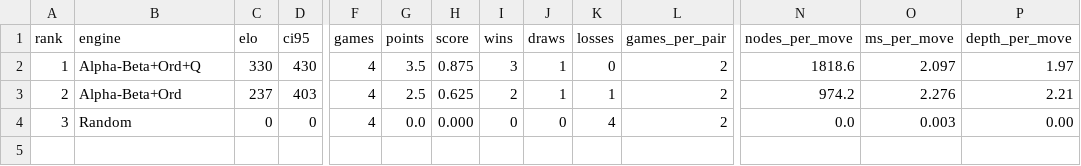
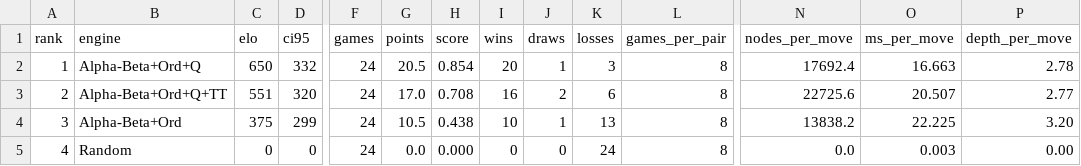
Before and after one commit to jmsader/3dChessEngine, a CSV file: q_elo.csv, drawn as a sheet; only a part is shown, gaps mark what is left out; addresses are those after the commit; rows hold the shown columns only; the diff names each change by its address in the sheet, - before the commit and + after, or states it on an @@ line.

```diff
--- a/q_elo.csv
+++ b/q_elo.csv
-C2 (elo): 330
+C2 (elo): 650
-D2 (ci95): 430
+D2 (ci95): 332
-F2:F3 (games): 4
+F2:F3 (games): 24
-G2 (points): 3.5
+G2 (points): 20.5
-H2 (score): 0.875
+H2 (score): 0.854
-I2 (wins): 3
+I2 (wins): 20
-K2 (losses): 0
+K2 (losses): 3
-L2:L3 (games_per_pair): 2
+L2:L3 (games_per_pair): 8
-N2 (nodes_per_move): 1818.6
+N2 (nodes_per_move): 17692.4
-O2 (ms_per_move): 2.097
+O2 (ms_per_move): 16.663
-P2 (depth_per_move): 1.97
+P2 (depth_per_move): 2.78
-B3 (engine): Alpha-Beta+Ord
+B3 (engine): Alpha-Beta+Ord+Q+TT
-C3 (elo): 237
+C3 (elo): 551
-D3 (ci95): 403
+D3 (ci95): 320
-G3 (points): 2.5
+G3 (points): 17.0
-H3 (score): 0.625
+H3 (score): 0.708
-I3 (wins): 2
+I3 (wins): 16
-J3 (draws): 1
+J3 (draws): 2
-K3 (losses): 1
+K3 (losses): 6
-N3 (nodes_per_move): 974.2
+N3 (nodes_per_move): 22725.6
-O3 (ms_per_move): 2.276
+O3 (ms_per_move): 20.507
-P3 (depth_per_move): 2.21
+P3 (depth_per_move): 2.77
+row 4: 3 | Alpha-Beta+Ord | 375 | 299 | 24 | 10.5 | 0.438 | 10 | 1 | 13 | 8 | 13838.2 | 22.225 | 3.20
-A5 (rank): 3
+A5 (rank): 4
-F5 (games): 4
+F5 (games): 24
-K5 (losses): 4
+K5 (losses): 24
-L5 (games_per_pair): 2
+L5 (games_per_pair): 8
```
Also changed, not shown: q.csv, 11 other files.
